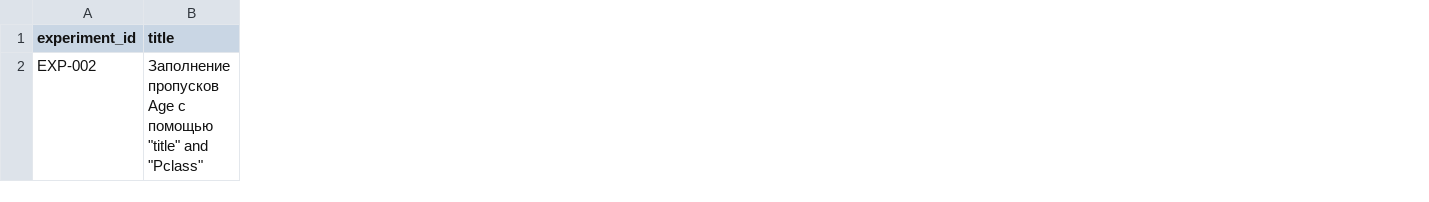
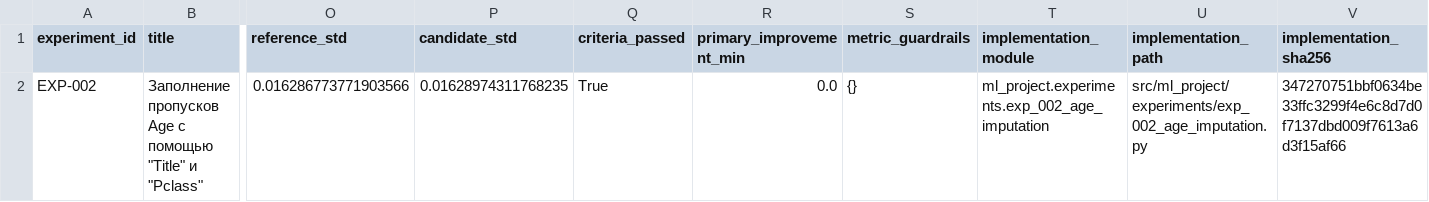
Before and after one commit to tonylarichony-png/Titanik-ML-project, a CSV file: experiments/results.csv, drawn as a sheet; only a part is shown, gaps mark what is left out; the diff covers the shown part only; the diff names each change by its address in the sheet, - before the commit and + after, or states it on an @@ line.

Commit message:
Scale Titanic experiment workflow

```diff
--- a/experiments/results.csv
+++ b/experiments/results.csv
+column O (reference_std), row 2: 0.016286773771903566
+column P (candidate_std), row 2: 0.01628974311768235
+column Q (criteria_passed), row 2: True
+column R (primary_improvement_min), row 2: 0.0
+column S (metric_guardrails), row 2: {}
+column T (implementation_module), row 2: ml_project.experiments.exp_002_age_imputation
+column U (implementation_path), row 2: src/ml_project/experiments/exp_002_age_imputation.py
+column V (implementation_sha256), row 2: 347270751bbf0634be33ffc3299f4e6c8d7d0f7137dbd009f7613a6d3f15af66
-B2 (title): …с помощью "title" and "Pclass"
+B2 (title): …с помощью "Title" и "Pclass"
```
Also changed, not shown: 3 edited cells elsewhere in this file, 45 other files.
